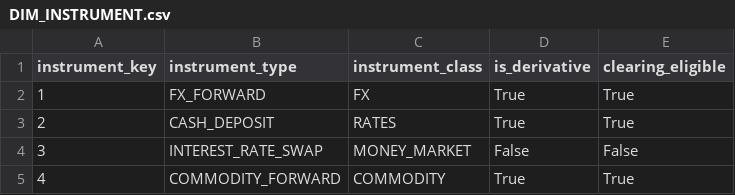
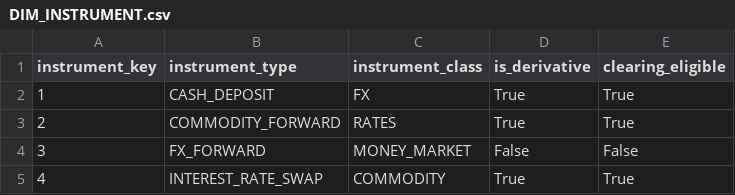
Before and after one commit to mh-sultan/treasury-data-validator, a CSV file: outputs/DIM_INSTRUMENT.csv, drawn as a sheet.

```diff
--- a/outputs/DIM_INSTRUMENT.csv
+++ b/outputs/DIM_INSTRUMENT.csv
@@ -1,5 +1,5 @@
 instrument_key,instrument_type,instrument_class,is_derivative,clearing_eligible
-1,FX_FORWARD,FX,True,True
-2,CASH_DEPOSIT,RATES,True,True
-3,INTEREST_RATE_SWAP,MONEY_MARKET,False,False
-4,COMMODITY_FORWARD,COMMODITY,True,True
+1,CASH_DEPOSIT,FX,True,True
+2,COMMODITY_FORWARD,RATES,True,True
+3,FX_FORWARD,MONEY_MARKET,False,False
+4,INTEREST_RATE_SWAP,COMMODITY,True,True
```
Also changed, not shown: outputs/FACT_TRANSACTIONS.csv, 4 other files.
